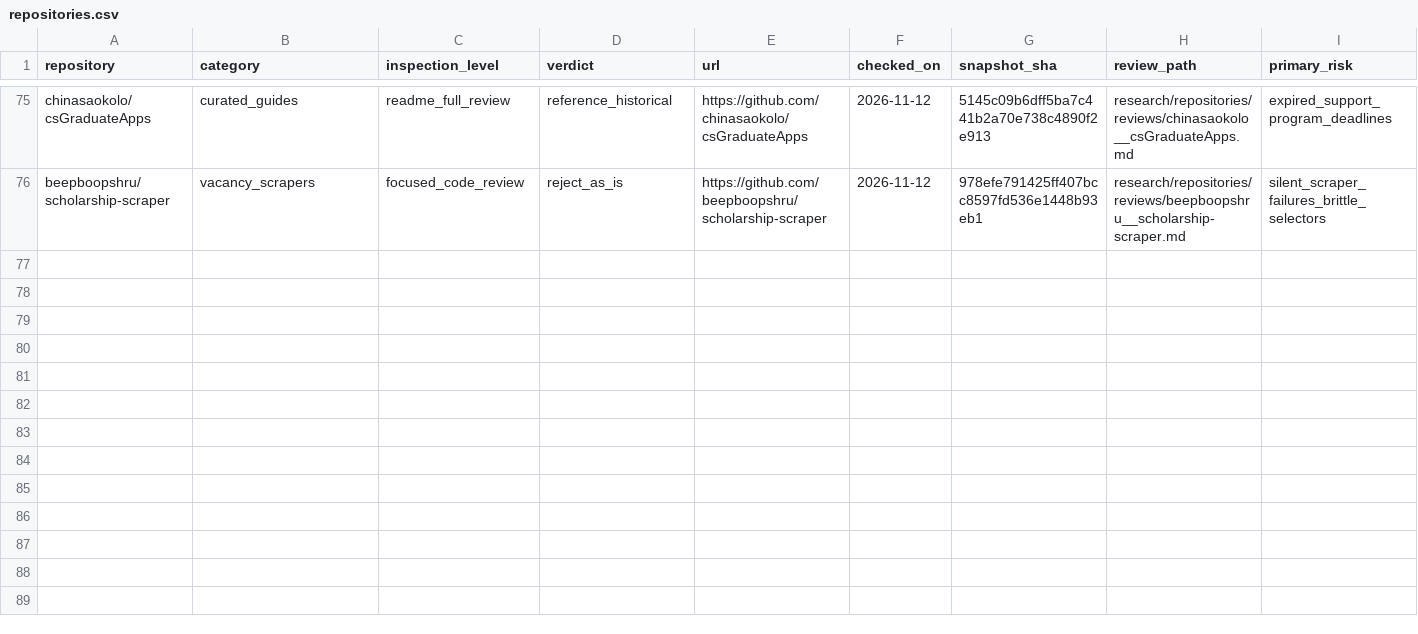
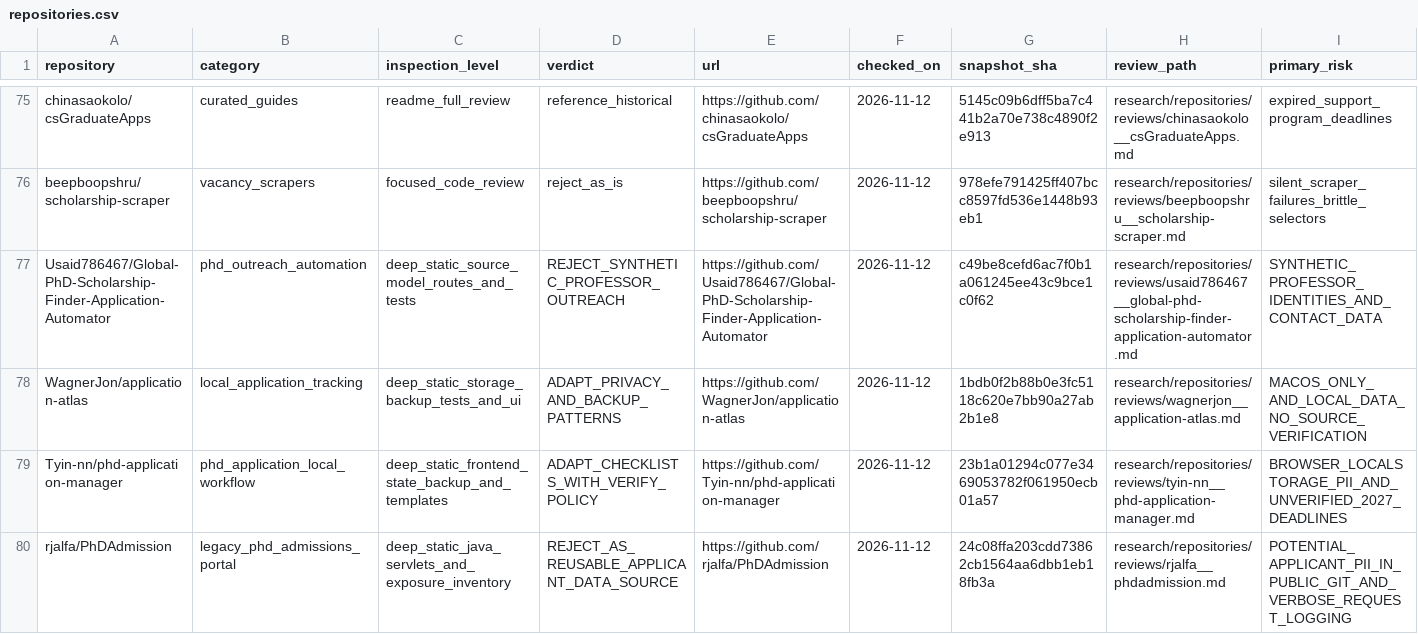
Before and after one commit to Armanasq/phd_application, a CSV file: data/repositories.csv, drawn as a sheet; only a part is shown, gaps mark what is left out; rows hold the shown columns only; the diff names each change by its address in the sheet, - before the commit and + after, or states it on an @@ line.

Commit message:
research: deep source audits of outreach integrity, local applicant tracking, and privacy

```diff
--- a/data/repositories.csv
+++ b/data/repositories.csv
+row 77: Usaid786467/Global-PhD-Scholarship-Finder-Application-Automator | phd_outreach_automation | deep_static_source_model_routes_and_tests | REJECT_SYNTHETIC_PROFESSOR_OUTREACH | https://github.com/Usaid786467/Global-PhD-Scholarship-Finder-Application-Automator | 2026-11-12 | c49be8cefd6ac7f0b1a061245ee43c9bce1c0f62 | research/repositories/reviews/usaid786467__global-phd-scholarship-finder-application-automator.md | SYNTHETIC_PROFESSOR_IDENTITIES_AND_CONTACT_DATA
+row 78: WagnerJon/application-atlas | local_application_tracking | deep_static_storage_backup_tests_and_ui | ADAPT_PRIVACY_AND_BACKUP_PATTERNS | https://github.com/WagnerJon/application-atlas | 2026-11-12 | 1bdb0f2b88b0e3fc5118c620e7bb90a27ab2b1e8 | research/repositories/reviews/wagnerjon__application-atlas.md | MACOS_ONLY_AND_LOCAL_DATA_NO_SOURCE_VERIFICATION
+row 79: Tyin-nn/phd-application-manager | phd_application_local_workflow | deep_static_frontend_state_backup_and_templates | ADAPT_CHECKLISTS_WITH_VERIFY_POLICY | https://github.com/Tyin-nn/phd-application-manager | 2026-11-12 | 23b1a01294c077e3469053782f061950ecb01a57 | research/repositories/reviews/tyin-nn__phd-application-manager.md | BROWSER_LOCALSTORAGE_PII_AND_UNVERIFIED_2027_DEADLINES
+row 80: rjalfa/PhDAdmission | legacy_phd_admissions_portal | deep_static_java_servlets_and_exposure_inventory | REJECT_AS_REUSABLE_APPLICANT_DATA_SOURCE | https://github.com/rjalfa/PhDAdmission | 2026-11-12 | 24c08ffa203cdd73862cb1564aa6dbb1eb18fb3a | research/repositories/reviews/rjalfa__phdadmission.md | POTENTIAL_APPLICANT_PII_IN_PUBLIC_GIT_AND_VERBOSE_REQUEST_LOGGING
```
Also changed, not shown: data/github_discovery_candidates.csv, 10 other files.
